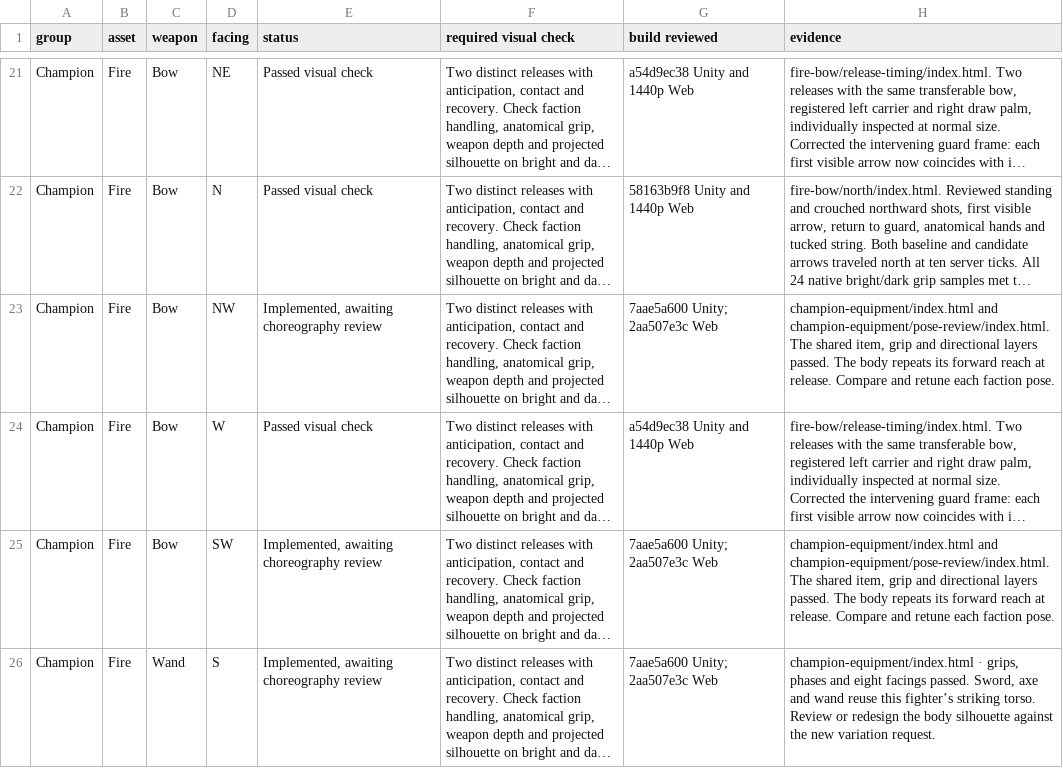
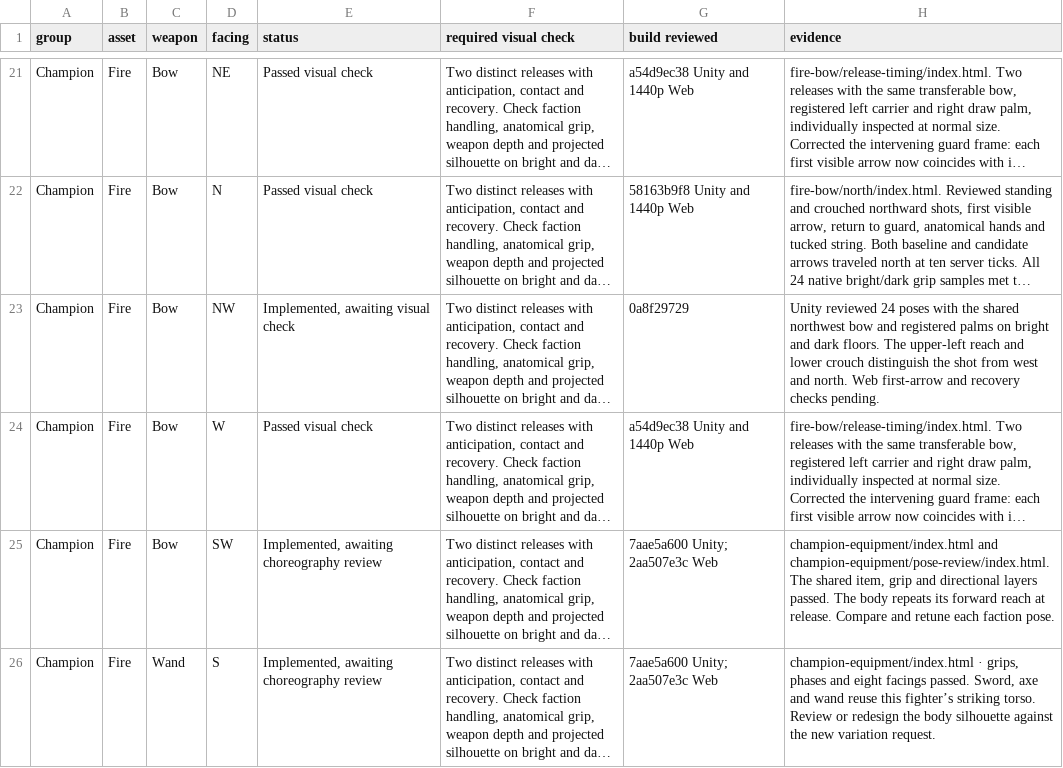
Before and after one commit to Nevanyte/RogueHalla, a CSV file: docs/art/STORM_INK_VISUAL_CHECKS.csv, drawn as a sheet; only a part is shown, gaps mark what is left out; long unchanged cells end in …; the diff names each change by its address in the sheet, - before the commit and + after, or states it on an @@ line.

Commit message:
Queue the northwest bow stances for Web review

```diff
--- a/docs/art/STORM_INK_VISUAL_CHECKS.csv
+++ b/docs/art/STORM_INK_VISUAL_CHECKS.csv
-E23 (status): Implemented, awaiting choreography review
+E23 (status): Implemented, awaiting visual check
-G23 (build reviewed): 7aae5a600 Unity; 2aa507e3c Web
+G23 (build reviewed): 0a8f29729
-H23 (evidence): champion-equipment/index.html and champion-equipment/pose-review/index.html. The shared item, grip and directional layers passed. The body repeats its forward reach at release. Compare and retune each faction pose.
+H23 (evidence): Unity reviewed 24 poses with the shared northwest bow and registered palms on bright and dark floors. The upper-left reach and lower crouch distinguish the shot from west and north. Web first-arrow and recovery checks pending.
```
